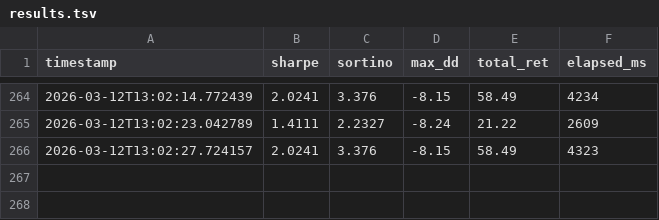
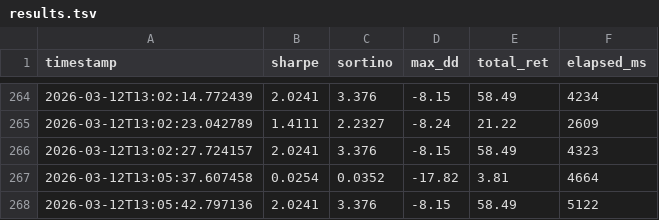
Before and after one commit to virattt/ai-hedge-fund, a TSV file: autoresearch/results.tsv, drawn as a sheet; only a part is shown, gaps mark what is left out.

```diff
--- a/autoresearch/results.tsv
+++ b/autoresearch/results.tsv
@@ -266 +266,3 @@ timestamp	sharpe	sortino	max_dd	total_ret	elapsed_ms
 2026-03-12T13:02:27.724157	2.0241	3.376	-8.15	58.49	4323
+2026-03-12T13:05:37.607458	0.0254	0.0352	-17.82	3.81	4664
+2026-03-12T13:05:42.797136	2.0241	3.376	-8.15	58.49	5122
```
Also changed, not shown: 7 other files.
